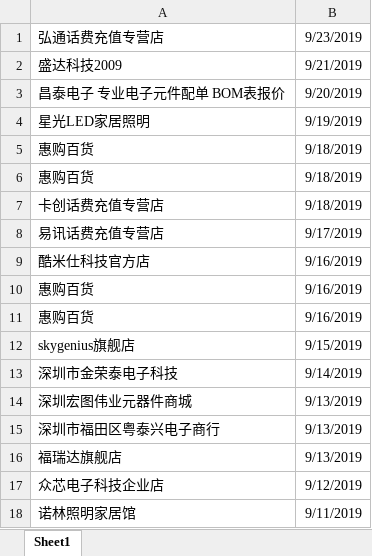
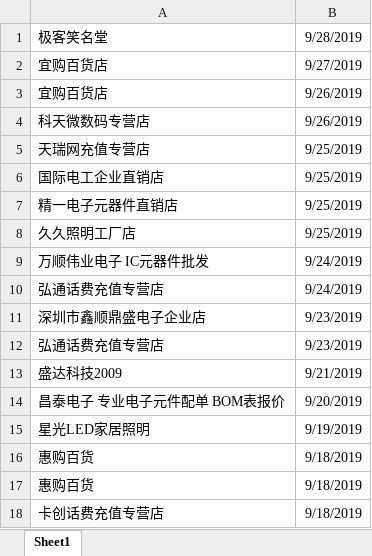
Before and after one commit to wsx1887/mysiteSever-Express, an Excel workbook: public/已买的店铺.xlsx, sheet Sheet1, drawn as a sheet; only a part is shown; the shorter side is filled out with more unchanged rows; values as stored, in another font and other column widths than the file's, no borders; the diff names each change by its address in the sheet, - before the commit and + after, or states it on an @@ line.

```diff
--- a/public/已买的店铺.xlsx (sheet Sheet1)
+++ b/public/已买的店铺.xlsx (sheet Sheet1)
+row 1: 极客笑名堂 | 9/28/2019
+row 2: 宜购百货店 | 9/27/2019
+row 3: 宜购百货店 | 9/26/2019
+row 4: 科天微数码专营店 | 9/26/2019
+row 5: 天瑞网充值专营店 | 9/25/2019
+row 6: 国际电工企业直销店 | 9/25/2019
+row 7: 精一电子元器件直销店 | 9/25/2019
+row 8: 久久照明工厂店 | 9/25/2019
+row 9: 万顺伟业电子 IC元器件批发 | 9/24/2019
+row 10: 弘通话费充值专营店 | 9/24/2019
+row 11: 深圳市鑫顺鼎盛电子企业店 | 9/23/2019
```
